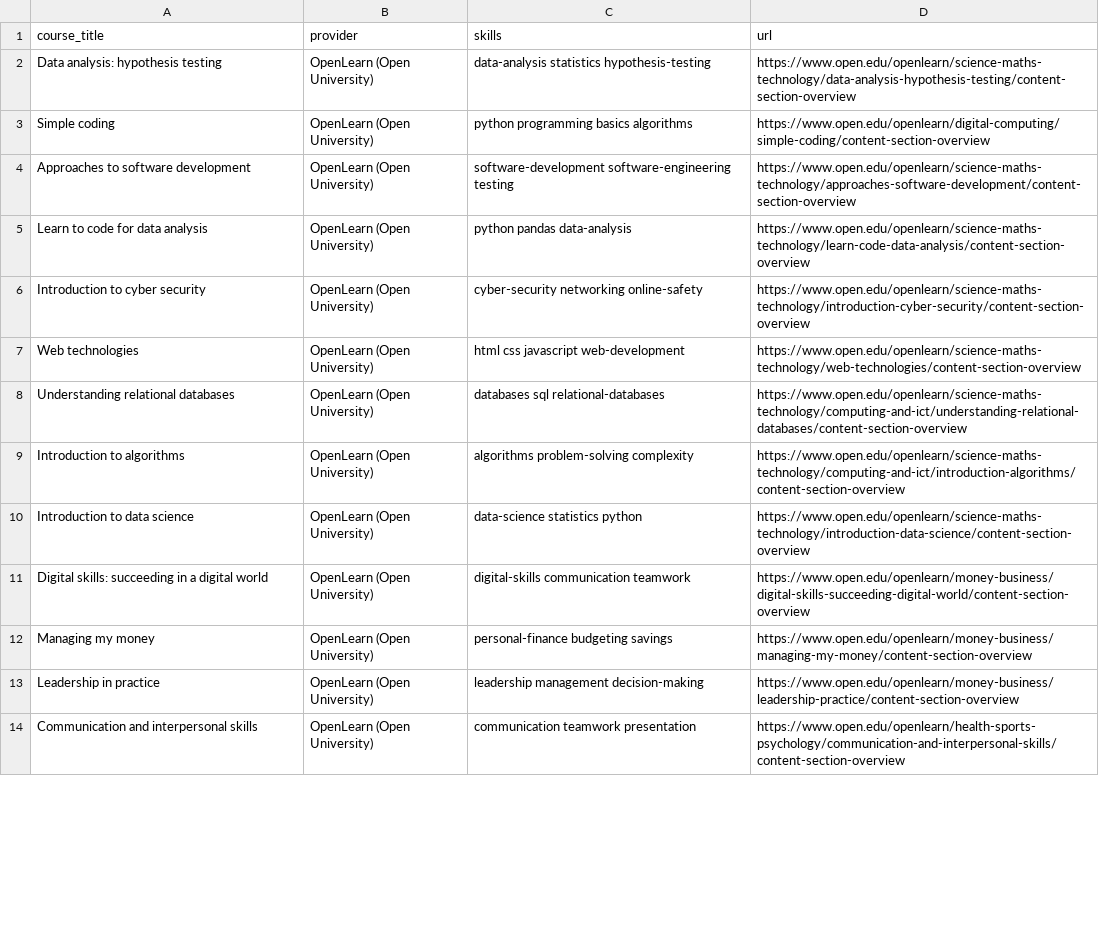
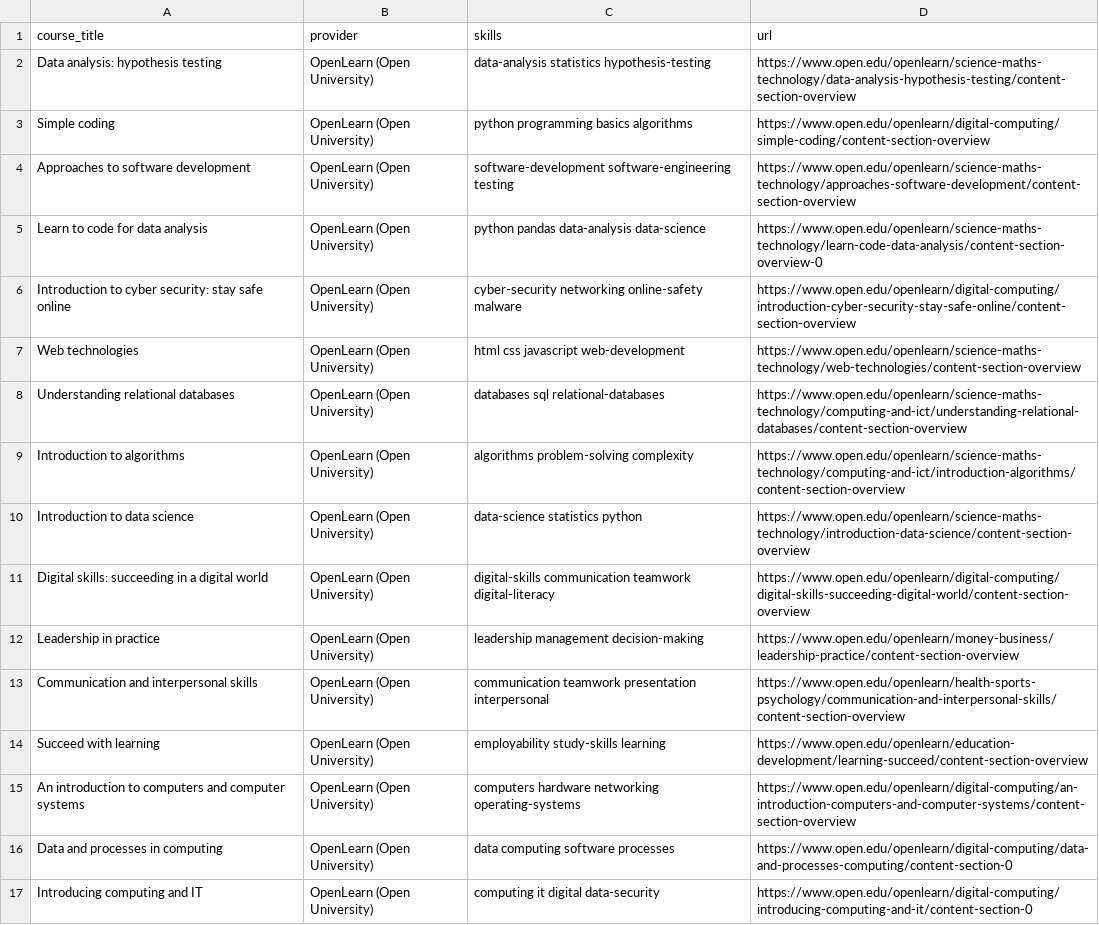
Before and after one commit to shahin759/FYP, a CSV file: csv/courses.csv, drawn as a sheet; only a part is shown; the diff covers the shown part only.

```diff
--- a/csv/courses.csv
+++ b/csv/courses.csv
@@ -4,4 +4,4 @@ Simple coding,OpenLearn (Open University),python programming basics algorithms,h
 Approaches to software development,OpenLearn (Open University),software-development software-engineering testing,https://www.open.edu/openlearn/science-maths-technology/approaches-software-development/content-section-overview
-Learn to code for data analysis,OpenLearn (Open University),python pandas data-analysis,https://www.open.edu/openlearn/science-maths-technology/learn-code-data-analysis/content-section-overview
-Introduction to cyber security,OpenLearn (Open University),cyber-security networking online-safety,https://www.open.edu/openlearn/science-maths-technology/introduction-cyber-security/content-section-overview
+Learn to code for data analysis,OpenLearn (Open University),python pandas data-analysis data-science,https://www.open.edu/openlearn/science-maths-technology/learn-code-data-analysis/content-section-overview-0
+Introduction to cyber security: stay safe online,OpenLearn (Open University),cyber-security networking online-safety malware,https://www.open.edu/openlearn/digital-computing/introduction-cyber-security-stay-safe-online/content-section-overview
 Web technologies,OpenLearn (Open University),html css javascript web-development,https://www.open.edu/openlearn/science-maths-technology/web-technologies/content-section-overview
@@ -10,5 +10,8 @@ Introduction to algorithms,OpenLearn (Open University),algorithms problem-solvin
 Introduction to data science,OpenLearn (Open University),data-science statistics python,https://www.open.edu/openlearn/science-maths-technology/introduction-data-science/content-section-overview
-Digital skills: succeeding in a digital world,OpenLearn (Open University),digital-skills communication teamwork,https://www.open.edu/openlearn/money-business/digital-skills-succeeding-digital-world/content-section-overview
-Managing my money,OpenLearn (Open University),personal-finance budgeting savings,https://www.open.edu/openlearn/money-business/managing-my-money/content-section-overview
+Digital skills: succeeding in a digital world,OpenLearn (Open University),digital-skills communication teamwork digital-literacy,https://www.open.edu/openlearn/digital-computing/digital-skills-succeeding-digital-world/content-section-overview
 Leadership in practice,OpenLearn (Open University),leadership management decision-making,https://www.open.edu/openlearn/money-business/leadership-practice/content-section-overview
-Communication and interpersonal skills,OpenLearn (Open University),communication teamwork presentation,https://www.open.edu/openlearn/health-sports-psychology/communication-and-interpersonal-skills/content-section-overview
+Communication and interpersonal skills,OpenLearn (Open University),communication teamwork presentation interpersonal,https://www.open.edu/openlearn/health-sports-psychology/communication-and-interpersonal-skills/content-section-overview
+Succeed with learning,OpenLearn (Open University),employability study-skills learning,https://www.open.edu/openlearn/education-development/learning-succeed/content-section-overview
+An introduction to computers and computer systems,OpenLearn (Open University),computers hardware networking operating-systems,https://www.open.edu/openlearn/digital-computing/an-introduction-computers-and-computer-systems/content-section-overview
+Data and processes in computing,OpenLearn (Open University),data computing software processes,https://www.open.edu/openlearn/digital-computing/data-and-processes-computing/content-section-0
+Introducing computing and IT,OpenLearn (Open University),computing it digital data-security,https://www.open.edu/openlearn/digital-computing/introducing-computing-and-it/content-section-0
```
Also changed, not shown: 15 added rows and 9 edited cells elsewhere in this file, 33 other files.
